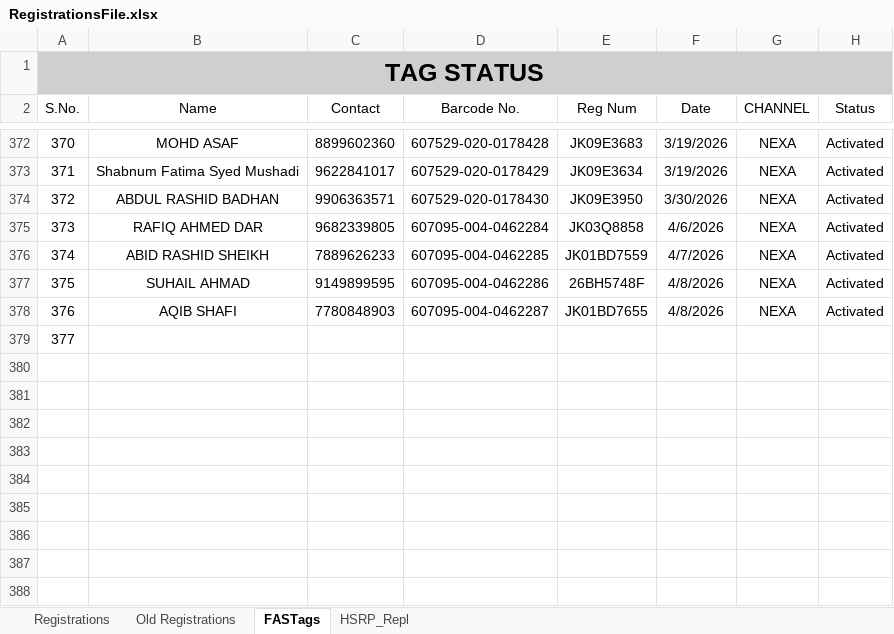
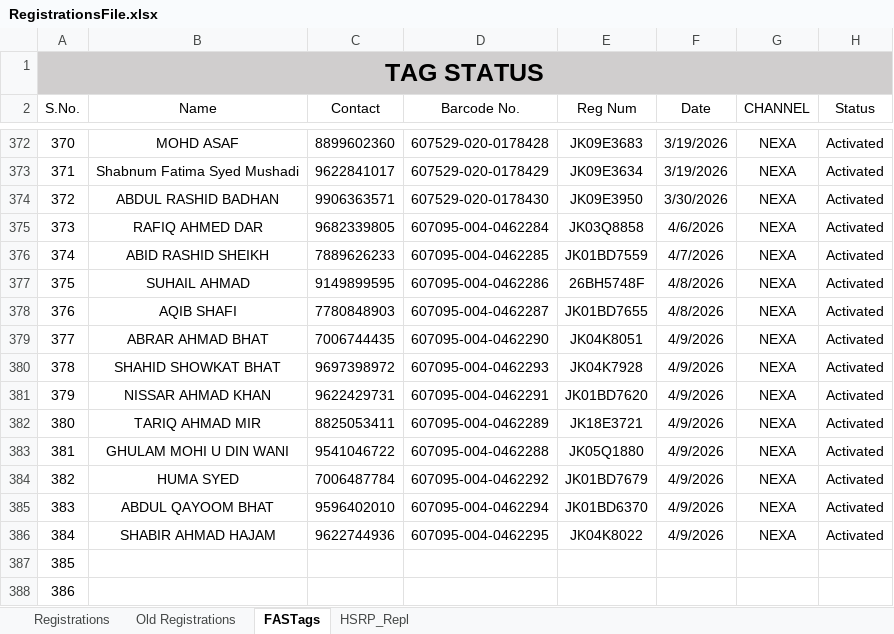
Before and after one commit to adilahmadsofi-ck/Documents, an Excel workbook: RegistrationsFile.xlsx, sheet FASTags, drawn as a sheet; only a part is shown, gaps mark what is left out; values as stored, in another font and other column widths than the file's, no borders; conditional formats and table styles not drawn; addresses are those after the commit; the diff names each change by its address in the sheet, - before the commit and + after, or states it on an @@ line.

```diff
--- a/RegistrationsFile.xlsx (sheet FASTags)
+++ b/RegistrationsFile.xlsx (sheet FASTags)
+row 379: 377 | ABRAR AHMAD BHAT | 7006744435 | 607095-004-0462290 | JK04K8051 | 4/9/2026 | NEXA | Activated
+row 380: 378 | SHAHID SHOWKAT BHAT | 9697398972 | 607095-004-0462293 | JK04K7928 | 4/9/2026 | NEXA | Activated
+row 381: 379 | NISSAR AHMAD KHAN | 9622429731 | 607095-004-0462291 | JK01BD7620 | 4/9/2026 | NEXA | Activated
+row 382: 380 | TARIQ AHMAD MIR | 8825053411 | 607095-004-0462289 | JK18E3721 | 4/9/2026 | NEXA | Activated
+row 383: 381 | GHULAM MOHI U DIN WANI | 9541046722 | 607095-004-0462288 | JK05Q1880 | 4/9/2026 | NEXA | Activated
+row 384: 382 | HUMA SYED | 7006487784 | 607095-004-0462292 | JK01BD7679 | 4/9/2026 | NEXA | Activated
+row 385: 383 | ABDUL QAYOOM BHAT | 9596402010 | 607095-004-0462294 | JK01BD6370 | 4/9/2026 | NEXA | Activated
+row 386: 384 | SHABIR AHMAD HAJAM | 9622744936 | 607095-004-0462295 | JK04K8022 | 4/9/2026 | NEXA | Activated
@@ column A (S.No.) renumbered in row 387 @@
+row 388: 386
```
Also changed, not shown: sheet Registrations, sheet HSRP_Repl, hidden cells, HSRP.xlsx, RTO AMOUNT CALCULATOR.xlsx, 1 other file.
